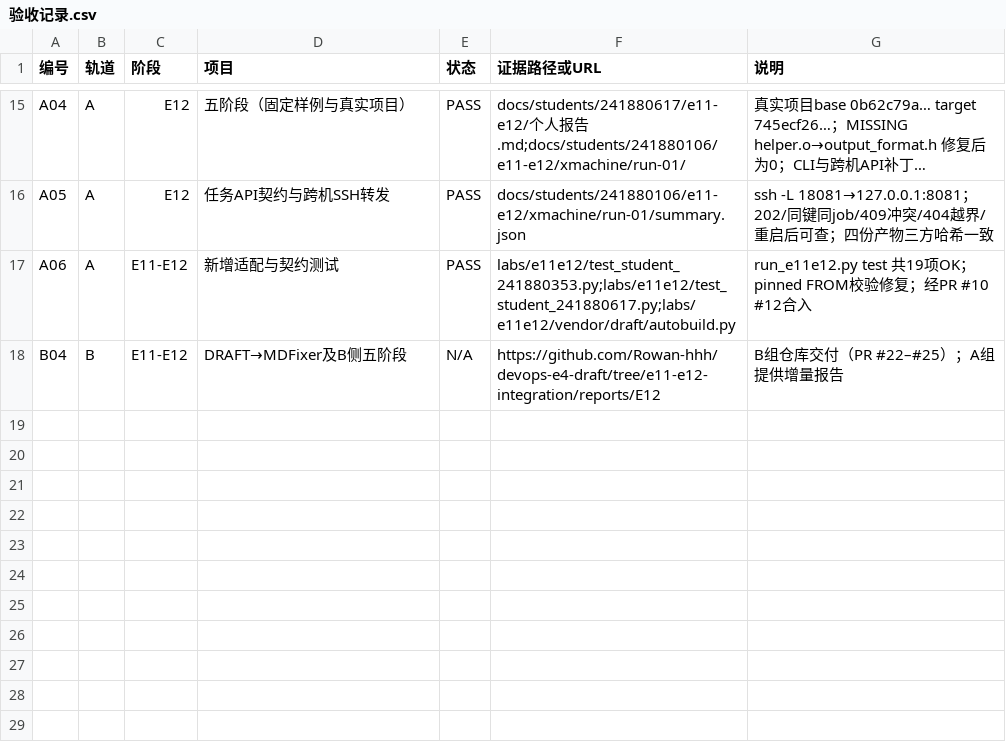
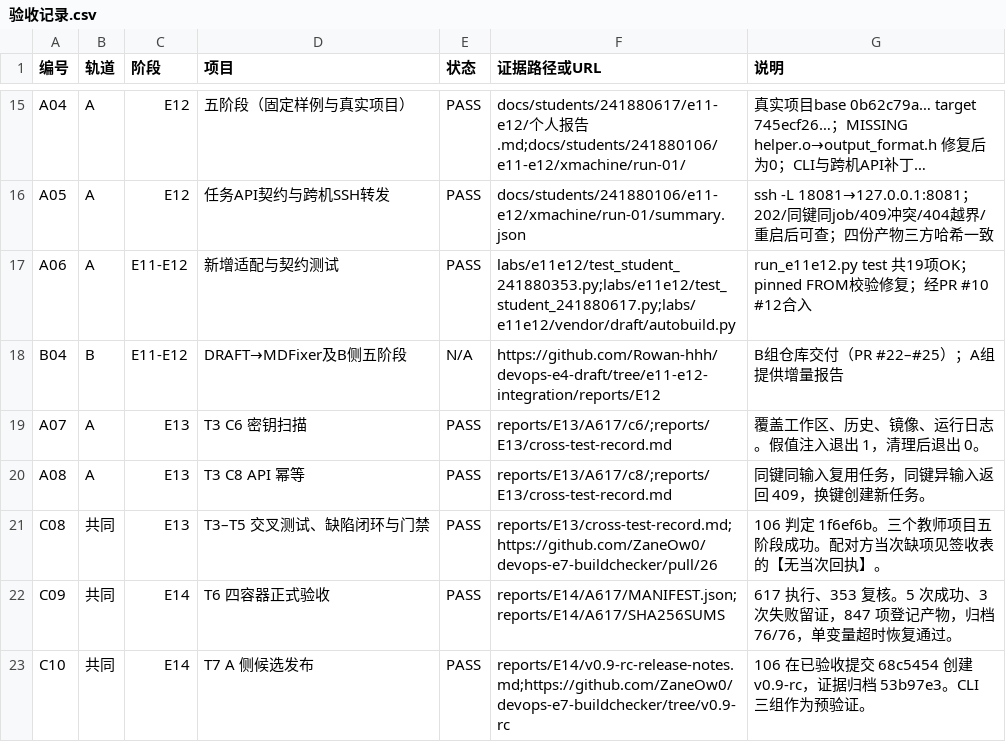
Before and after one commit to ZaneOw0/devops-e7-buildchecker, a CSV file: docs/验收记录.csv, drawn as a sheet; only a part is shown, gaps mark what is left out; long unchanged cells end in …; the diff names each change by its address in the sheet, - before the commit and + after, or states it on an @@ line.

```diff
--- a/docs/验收记录.csv
+++ b/docs/验收记录.csv
+row 19: A07 | A | E13 | T3 C6 密钥扫描 | PASS | reports/E13/A617/c6/;reports/E13/cross-test-record.md | 覆盖工作区、历史、镜像、运行日志。假值注入退出 1，清理后退出 0。
+row 20: A08 | A | E13 | T3 C8 API 幂等 | PASS | reports/E13/A617/c8/;reports/E13/cross-test-record.md | 同键同输入复用任务，同键异输入返回 409，换键创建新任务。
+row 21: C08 | 共同 | E13 | T3–T5 交叉测试、缺陷闭环与门禁 | PASS | reports/E13/cross-test-record.md;https://github.com/ZaneOw0/devops-e7-buildchecker/pull/26 | 106 判定 1f6ef6b。三个教师项目五阶段成功。配对方当次缺项见签收表的【无当次回执】。
+row 22: C09 | 共同 | E14 | T6 四容器正式验收 | PASS | reports/E14/A617/MANIFEST.json;reports/E14/A617/SHA256SUMS | 617 执行、353 复核。5 次成功、3 次失败留证，847 项登记产物，归档 76/76，单变量超时恢复通过。
+row 23: C10 | 共同 | E14 | T7 A 侧候选发布 | PASS | reports/E14/v0.9-rc-release-notes.md;https://github.com/ZaneOw0/devops-e7-buildchecker/tree/v0.9-rc | 106 在已验收提交 68c5454 创建 v0.9-rc，证据归档 53b97e3。CLI 三组作为预验证。
```
Also changed, not shown: 2 other files.
